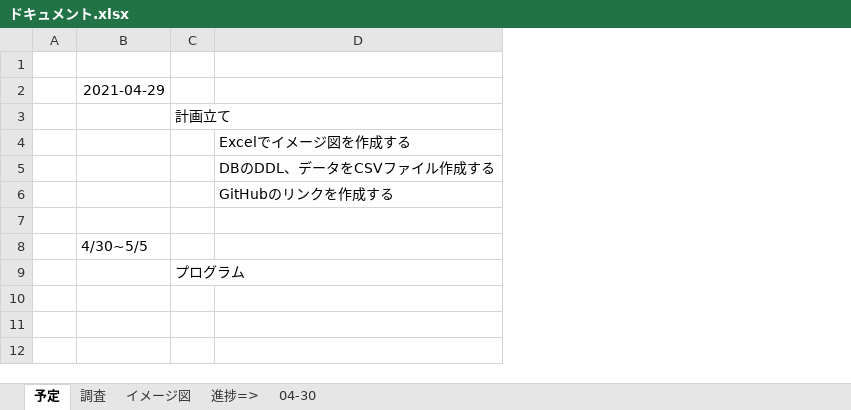
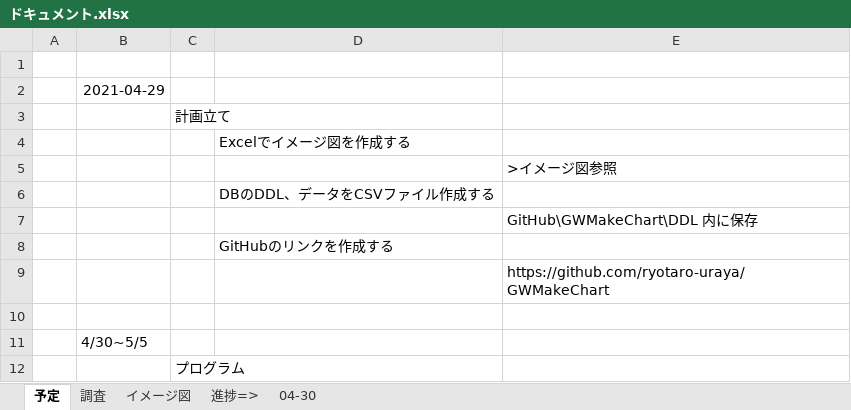
Before and after one commit to ryotaro-uraya/GWMakeChart, an Excel workbook: ドキュメント/ドキュメント.xlsx, sheet 予定, drawn as a sheet; values as stored, in another font and other column widths than the file's, no borders; addresses are those after the commit; the diff names each change by its address in the sheet, - before the commit and + after, or states it on an @@ line.

```diff
--- a/ドキュメント/ドキュメント.xlsx (sheet 予定)
+++ b/ドキュメント/ドキュメント.xlsx (sheet 予定)
+column E, empty
+row 5:  |  |  |  | >イメージ図参照
+row 7:  |  |  |  | GitHub\GWMakeChart\DDL 内に保存
+row 9:  |  |  |  | https://github.com/ryotaro-uraya/GWMakeChart
```
Also changed, not shown: 3 other files.
